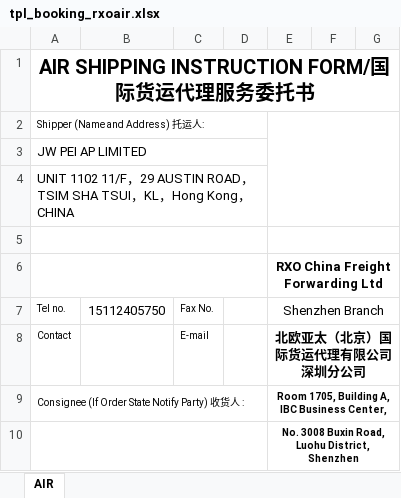
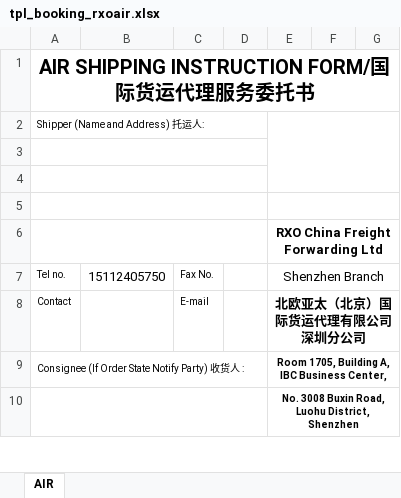
Before and after one commit to heryma99/trade-docs-system, an Excel workbook: templates/tpl_booking_rxoair.xlsx, sheet AIR, drawn as a sheet; only a part is shown; values as stored, in another font and other column widths than the file's, no borders; charts and pictures not drawn; the diff names each change by its address in the sheet, - before the commit and + after, or states it on an @@ line.

Commit message:
v1.6.74 shipper-dynamic userdata

```diff
--- a/templates/tpl_booking_rxoair.xlsx (sheet AIR)
+++ b/templates/tpl_booking_rxoair.xlsx (sheet AIR)
-A3: JW PEI AP LIMITED
+A3: (empty)
-A4: UNIT 1102 11/F，29 AUSTIN ROAD，TSIM SHA TSUI，KL，Hong Kong，CHINA
+A4: (empty)
```
